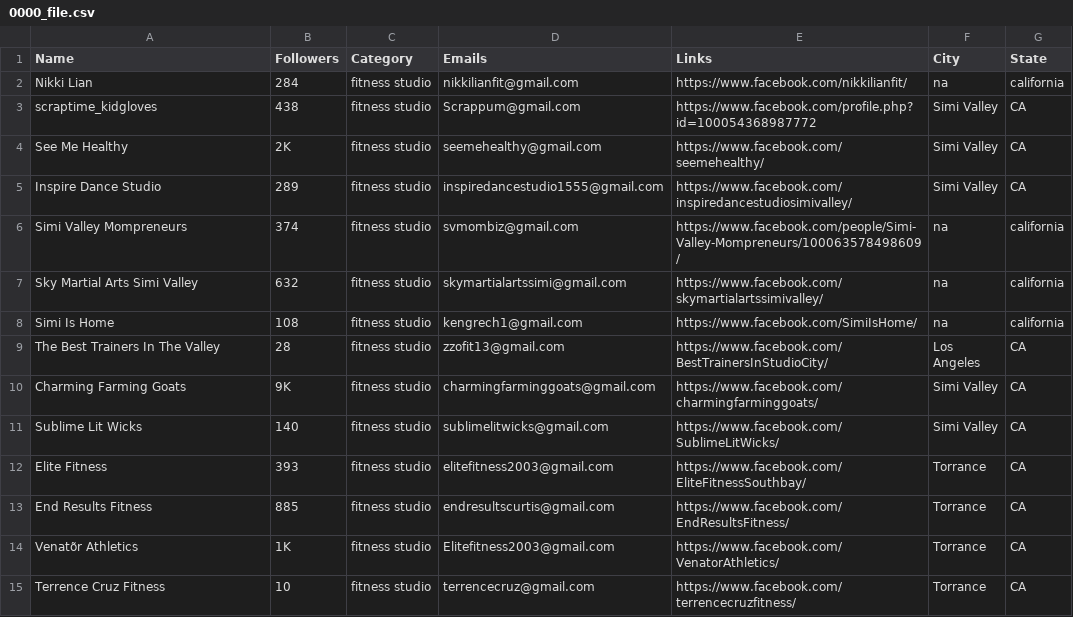
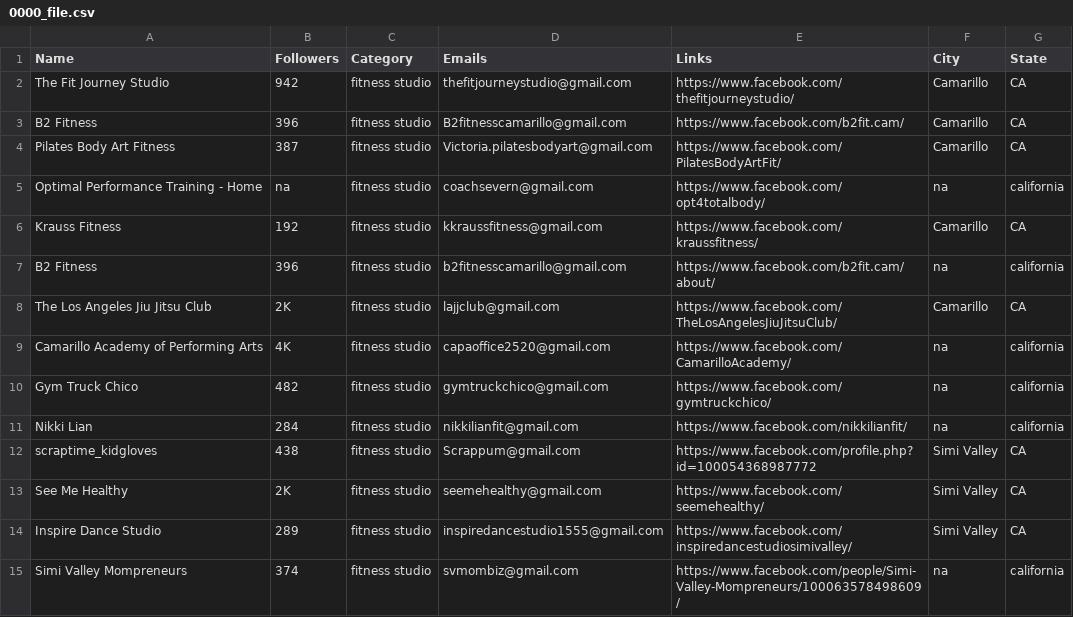
Before and after one commit to will-carrington/inconsistent_contacts, a CSV file: 0000_file.csv, drawn as a sheet; only a part is shown; the shorter side is filled out with more unchanged rows; the diff names each change by its address in the sheet, - before the commit and + after, or states it on an @@ line.

Commit message:
Update file via API

```diff
--- a/0000_file.csv
+++ b/0000_file.csv
+row 2: The Fit Journey Studio | 942 | fitness studio | thefitjourneystudio@gmail.com | https://www.facebook.com/thefitjourneystudio/ | Camarillo | CA
+row 3: B2 Fitness | 396 | fitness studio | B2fitnesscamarillo@gmail.com | https://www.facebook.com/b2fit.cam/ | Camarillo | CA
+row 4: Pilates Body Art Fitness | 387 | fitness studio | Victoria.pilatesbodyart@gmail.com | https://www.facebook.com/PilatesBodyArtFit/ | Camarillo | CA
+row 5: Optimal Performance Training - Home | na | fitness studio | coachsevern@gmail.com | https://www.facebook.com/opt4totalbody/ | na | california
+row 6: Krauss Fitness | 192 | fitness studio | kkraussfitness@gmail.com | https://www.facebook.com/kraussfitness/ | Camarillo | CA
+row 7: B2 Fitness | 396 | fitness studio | b2fitnesscamarillo@gmail.com | https://www.facebook.com/b2fit.cam/about/ | na | california
+row 8: The Los Angeles Jiu Jitsu Club | 2K | fitness studio | lajjclub@gmail.com | https://www.facebook.com/TheLosAngelesJiuJitsuClub/ | Camarillo | CA
+row 9: Camarillo Academy of Performing Arts | 4K | fitness studio | capaoffice2520@gmail.com | https://www.facebook.com/CamarilloAcademy/ | na | california
+row 10: Gym Truck Chico | 482 | fitness studio | gymtruckchico@gmail.com | https://www.facebook.com/gymtruckchico/ | na | california
```
